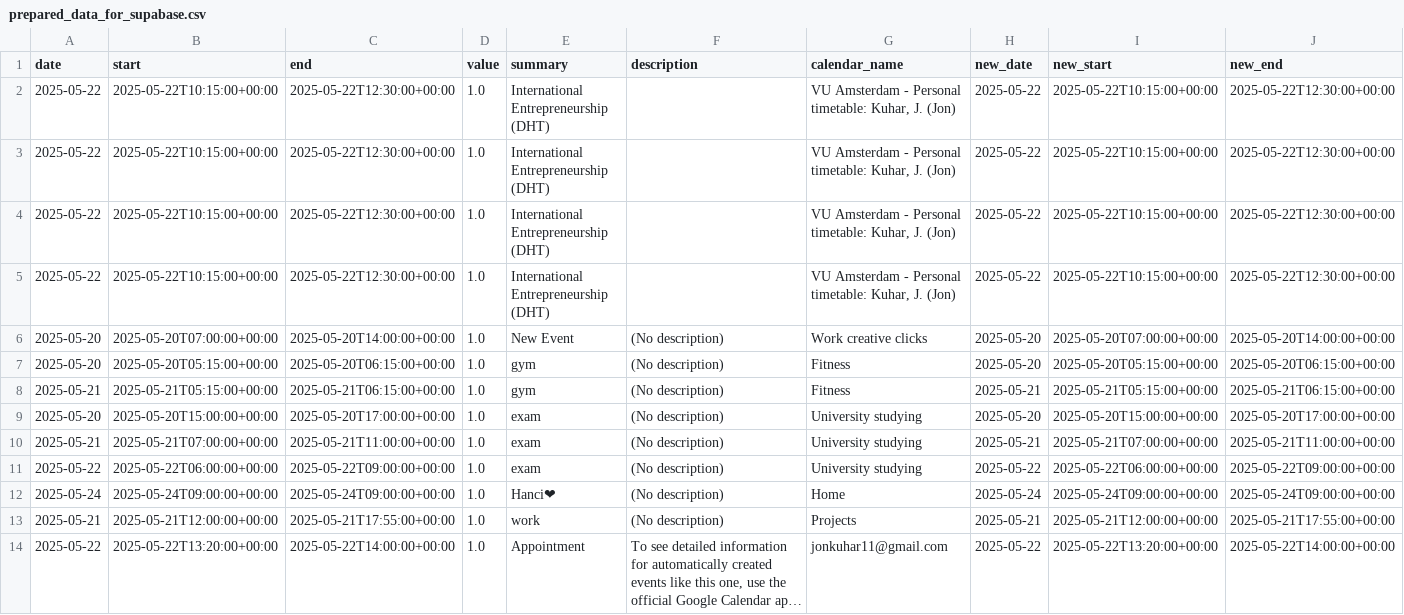
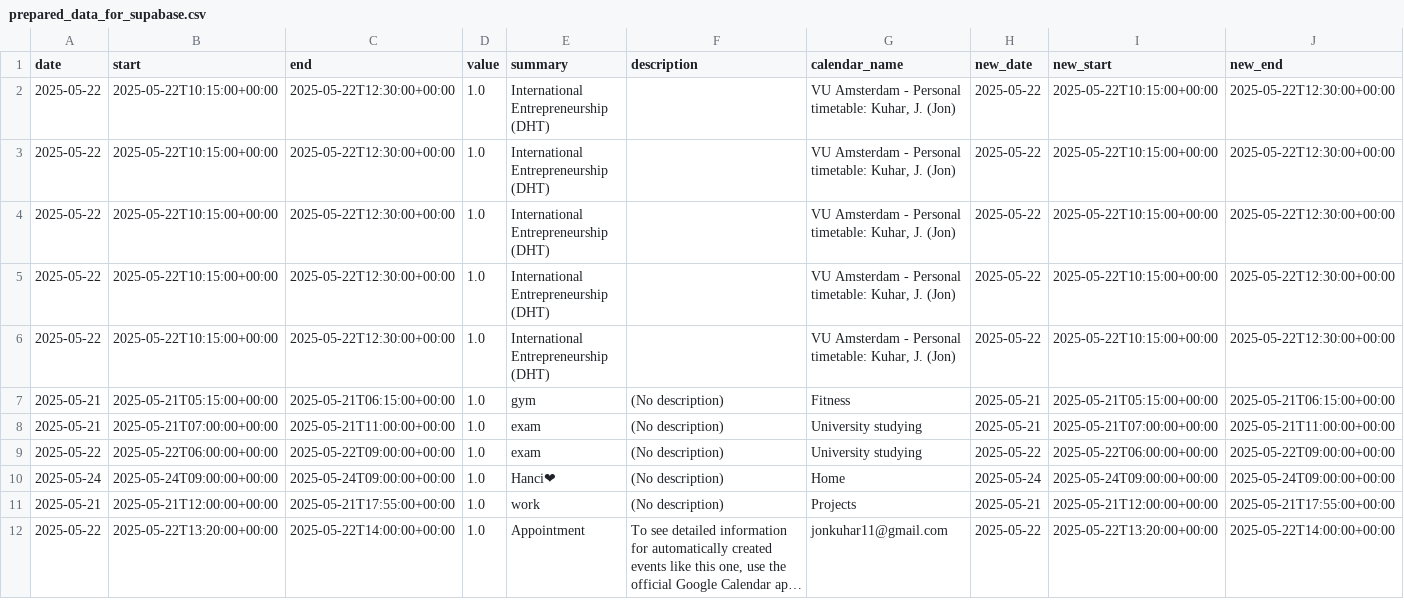
Before and after one commit to hajkuron/notion-githubchart, a CSV file: data/prepared_data_for_supabase.csv, drawn as a sheet; only a part is shown; long unchanged cells end in …; removed rows and columns are numbered as before the commit, all else as after; rows hold the shown columns only; the diff names each change by its address in the sheet, - before the commit and + after, or states it on an @@ line.

```diff
--- a/data/prepared_data_for_supabase.csv
+++ b/data/prepared_data_for_supabase.csv
-row 6: 2025-05-20 | 2025-05-20T07:00:00+00:00 | 2025-05-20T14:00:00+00:00 | 1.0 | New Event | (No description) | Work creative clicks | 2025-05-20 | 2025-05-20T07:00:00+00:00 | 2025-05-20T14:00:00+00:00
-row 7: 2025-05-20 | 2025-05-20T05:15:00+00:00 | 2025-05-20T06:15:00+00:00 | 1.0 | gym | (No description) | Fitness | 2025-05-20 | 2025-05-20T05:15:00+00:00 | 2025-05-20T06:15:00+00:00
+row 6: 2025-05-22 | 2025-05-22T10:15:00+00:00 | 2025-05-22T12:30:00+00:00 | 1.0 | International Entrepreneurship (DHT) |  | VU Amsterdam - Personal timetable: Kuhar, J. (Jon) | 2025-05-22 | 2025-05-22T10:15:00+00:00 | 2025-05-22T12:30:00+00:00
-row 9: 2025-05-20 | 2025-05-20T15:00:00+00:00 | 2025-05-20T17:00:00+00:00 | 1.0 | exam | (No description) | University studying | 2025-05-20 | 2025-05-20T15:00:00+00:00 | 2025-05-20T17:00:00+00:00
```
Also changed, not shown: 4 other files.
